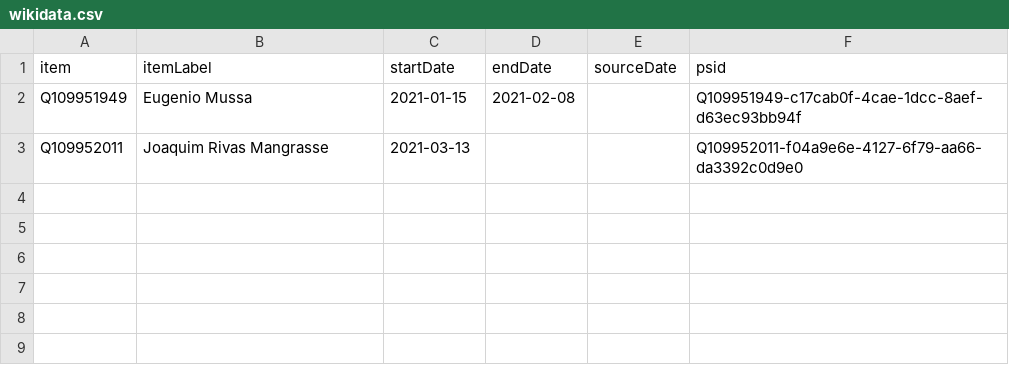
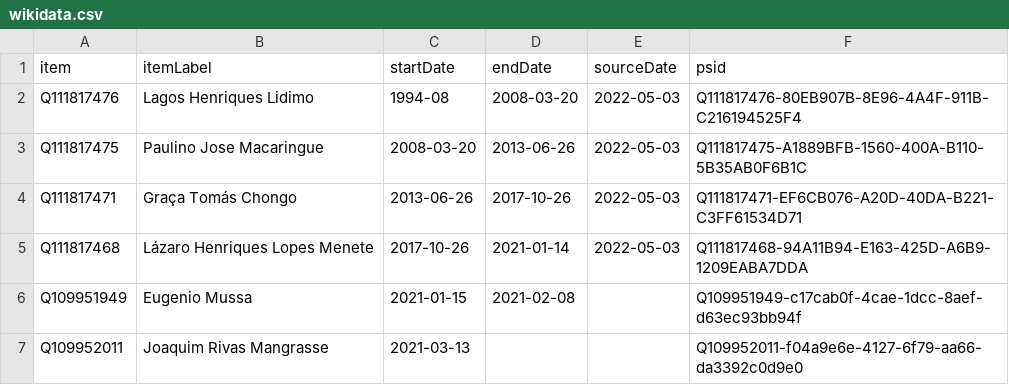
Before and after one commit to every-politician-scrapers/mozambique, a CSV file: sources/cogs-enwiki/wikidata.csv, drawn as a sheet; the diff names each change by its address in the sheet, - before the commit and + after, or states it on an @@ line.

Commit message:
Compare external sources to Wikidata

```diff
--- a/sources/cogs-enwiki/wikidata.csv
+++ b/sources/cogs-enwiki/wikidata.csv
+row 2: Q111817476 | Lagos Henriques Lidimo | 1994-08 | 2008-03-20 | 2022-05-03 | Q111817476-80EB907B-8E96-4A4F-911B-C216194525F4
+row 3: Q111817475 | Paulino Jose Macaringue | 2008-03-20 | 2013-06-26 | 2022-05-03 | Q111817475-A1889BFB-1560-400A-B110-5B35AB0F6B1C
+row 4: Q111817471 | Graça Tomás Chongo | 2013-06-26 | 2017-10-26 | 2022-05-03 | Q111817471-EF6CB076-A20D-40DA-B221-C3FF61534D71
+row 5: Q111817468 | Lázaro Henriques Lopes Menete | 2017-10-26 | 2021-01-14 | 2022-05-03 | Q111817468-94A11B94-E163-425D-A6B9-1209EABA7DDA
```
Also changed, not shown: sources/assembly-president/wikidata.csv, sources/bank-governor-ptwiki/wikidata.csv, 12 other files.
